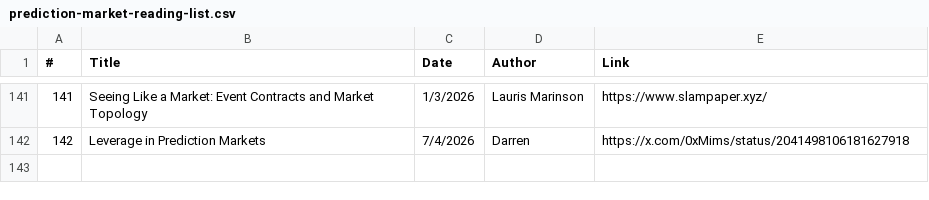
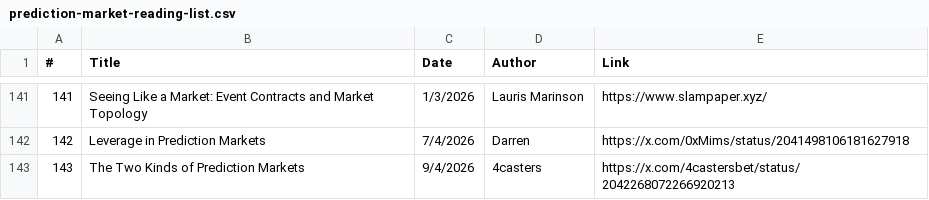
Before and after one commit to michaellwy/onprediction, a CSV file: prediction-market-reading-list.csv, drawn as a sheet; only a part is shown, gaps mark what is left out.

```diff
--- a/prediction-market-reading-list.csv
+++ b/prediction-market-reading-list.csv
@@ -142 +142,2 @@
 142,Leverage in Prediction Markets,7/4/2026,Darren,https://x.com/0xMims/status/2041498106181627918
+143,The Two Kinds of Prediction Markets,9/4/2026,4casters,https://x.com/4castersbet/status/2042268072266920213
```
Also changed, not shown: 1 other file.
